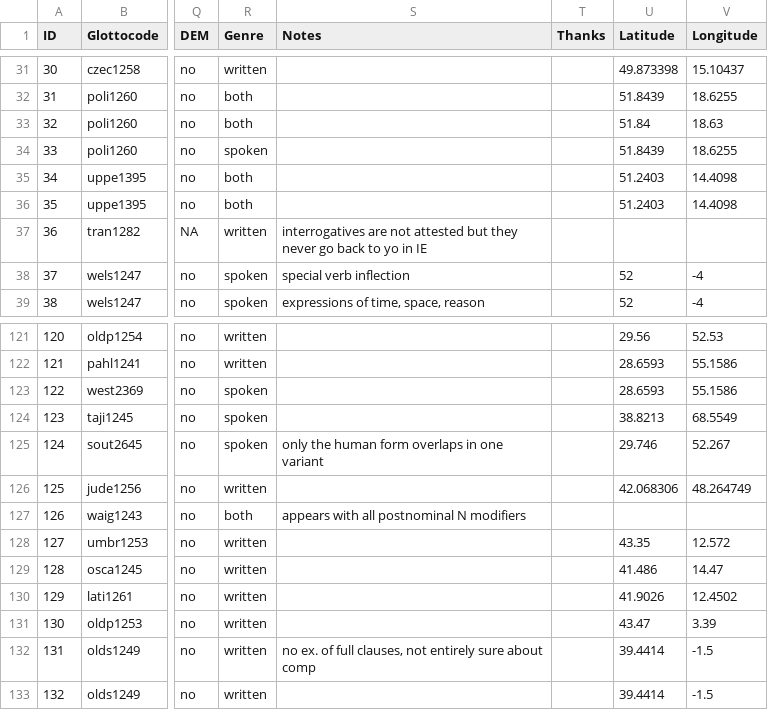
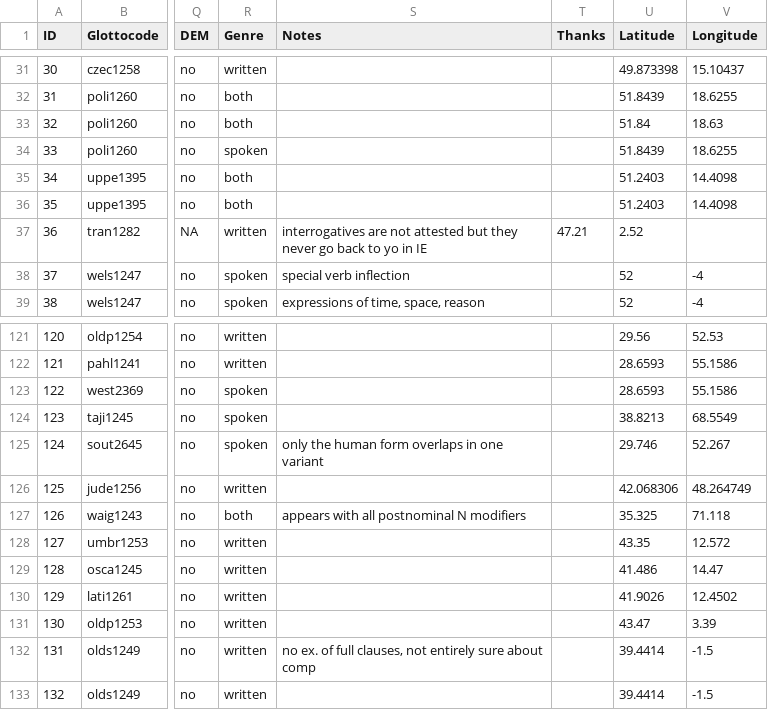
Before and after one commit to haspelmath/audersetinterrog, a CSV file: raw/InterrogativeRelativeIE_Appendix1.csv, drawn as a sheet; only a part is shown, gaps mark what is left out; the diff names each change by its address in the sheet, - before the commit and + after, or states it on an @@ line.

Commit message:
added missing coordinates to two languages (#5)

```diff
--- a/raw/InterrogativeRelativeIE_Appendix1.csv
+++ b/raw/InterrogativeRelativeIE_Appendix1.csv
-T37 (Thanks): (empty)
+T37 (Thanks): 47.21
-U37 (Latitude): (empty)
+U37 (Latitude): 2.52
-U127 (Latitude): (empty)
+U127 (Latitude): 35.325
-V127 (Longitude): (empty)
+V127 (Longitude): 71.118
```
